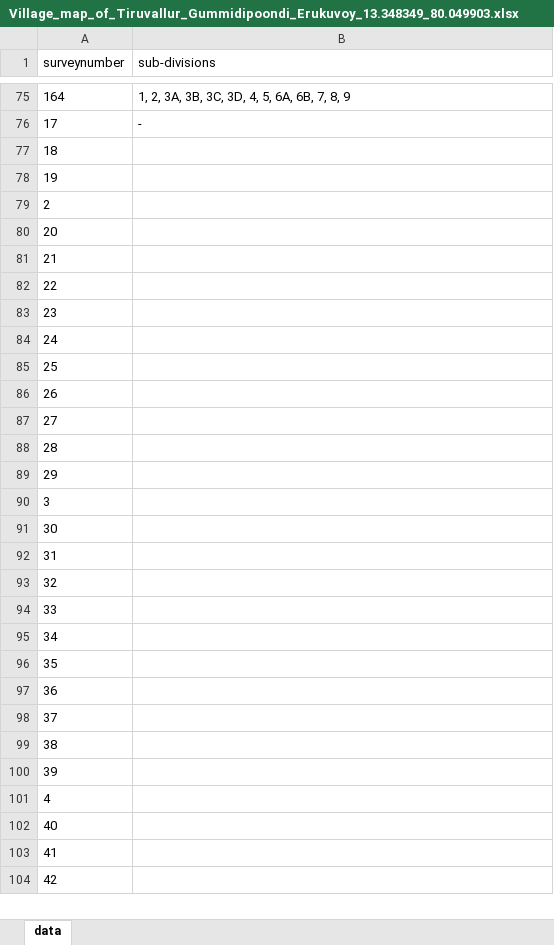
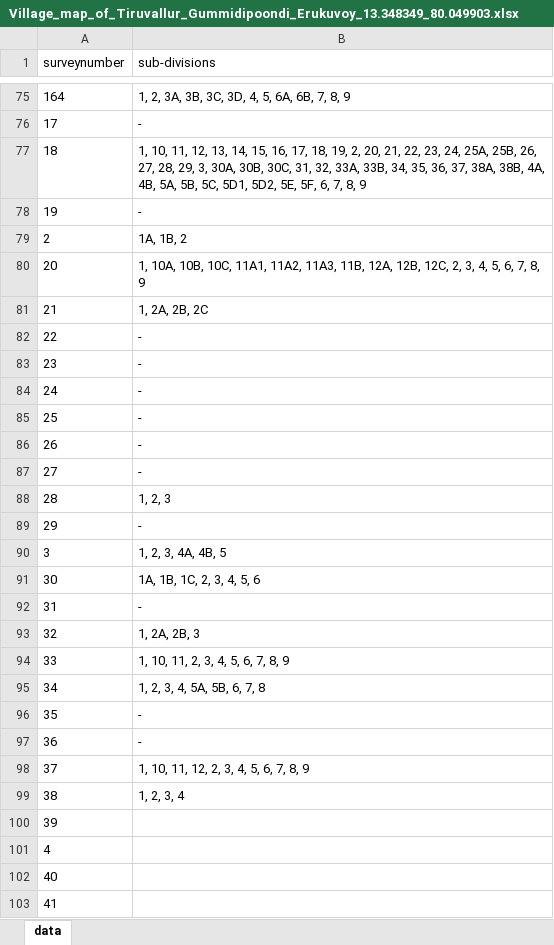
Before and after one commit to sivaramanRW/scraper-glv, an Excel workbook: out/Village_map_of_Tiruvallur_Gummidipoondi_Erukuvoy_13.348349_80.049903.xlsx, sheet data, drawn as a sheet; only a part is shown, gaps mark what is left out; the shorter side is filled out with more unchanged rows; values as stored, in another font and other column widths than the file's, no borders; the diff names each change by its address in the sheet, - before the commit and + after, or states it on an @@ line.

```diff
--- a/out/Village_map_of_Tiruvallur_Gummidipoondi_Erukuvoy_13.348349_80.049903.xlsx (sheet data)
+++ b/out/Village_map_of_Tiruvallur_Gummidipoondi_Erukuvoy_13.348349_80.049903.xlsx (sheet data)
-B77 (sub-divisions): (empty)
+B77 (sub-divisions): 1, 10, 11, 12, 13, 14, 15, 16, 17, 18, 19, 2, 20, 21, 22, 23, 24, 25A, 25B, 26, 27, 28, 29, 3, 30A, 30B, 30C, 31, 32, 33A, 33B, 34, 35, 36, 37, 38A, 38B, 4A, 4B, 5A, 5B, 5C, 5D1, 5D2, 5E, 5F, 6, 7, 8, 9
-B78 (sub-divisions): (empty)
+B78 (sub-divisions): -
-B79 (sub-divisions): (empty)
+B79 (sub-divisions): 1A, 1B, 2
-B80 (sub-divisions): (empty)
+B80 (sub-divisions): 1, 10A, 10B, 10C, 11A1, 11A2, 11A3, 11B, 12A, 12B, 12C, 2, 3, 4, 5, 6, 7, 8, 9
-B81 (sub-divisions): (empty)
+B81 (sub-divisions): 1, 2A, 2B, 2C
-B82:B87 (sub-divisions): (empty)
+B82:B87 (sub-divisions): -
-B88 (sub-divisions): (empty)
+B88 (sub-divisions): 1, 2, 3
-B89 (sub-divisions): (empty)
+B89 (sub-divisions): -
-B90 (sub-divisions): (empty)
+B90 (sub-divisions): 1, 2, 3, 4A, 4B, 5
-B91 (sub-divisions): (empty)
+B91 (sub-divisions): 1A, 1B, 1C, 2, 3, 4, 5, 6
-B92 (sub-divisions): (empty)
+B92 (sub-divisions): -
-B93 (sub-divisions): (empty)
+B93 (sub-divisions): 1, 2A, 2B, 3
-B94 (sub-divisions): (empty)
+B94 (sub-divisions): 1, 10, 11, 2, 3, 4, 5, 6, 7, 8, 9
-B95 (sub-divisions): (empty)
+B95 (sub-divisions): 1, 2, 3, 4, 5A, 5B, 6, 7, 8
-B96:B97 (sub-divisions): (empty)
+B96:B97 (sub-divisions): -
-B98 (sub-divisions): (empty)
+B98 (sub-divisions): 1, 10, 11, 12, 2, 3, 4, 5, 6, 7, 8, 9
-B99 (sub-divisions): (empty)
+B99 (sub-divisions): 1, 2, 3, 4
```
Also changed, not shown: out/Village_map_of_Tiruvallur_Gummidipoondi_Kuruviagaram_13.427675_80.18543.xlsx, out/Village_map_of_Tiruvallur_Gummidipoondi_Pallavada_13.477881_80.025372.xlsx, 5 other files.
